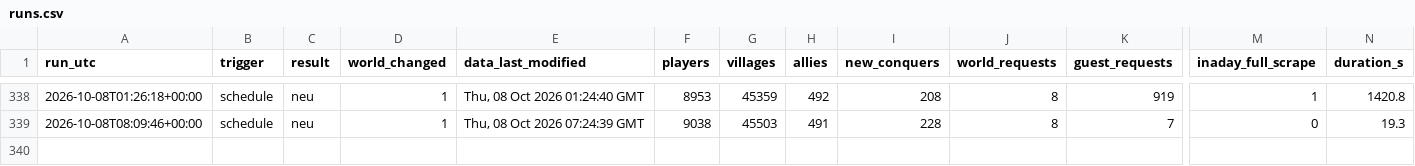
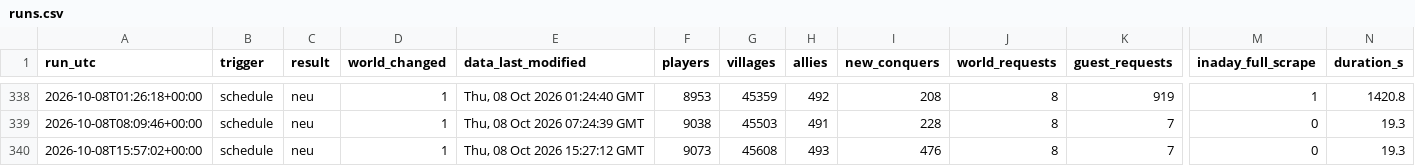
Before and after one commit to brisk-one/Karte259, a CSV file: data/runs.csv, drawn as a sheet; only a part is shown, gaps mark what is left out; rows hold the shown columns only; the diff names each change by its address in the sheet, - before the commit and + after, or states it on an @@ line.

```diff
--- a/data/runs.csv
+++ b/data/runs.csv
+row 340: 2026-10-08T15:57:02+00:00 | schedule | neu | 1 | Thu, 08 Oct 2026 15:27:12 GMT | 9073 | 45608 | 493 | 476 | 8 | 7 | 0 | 19.3
```
Also changed, not shown: data/latest/allies.csv, data/latest/players.csv, 3 other files.
